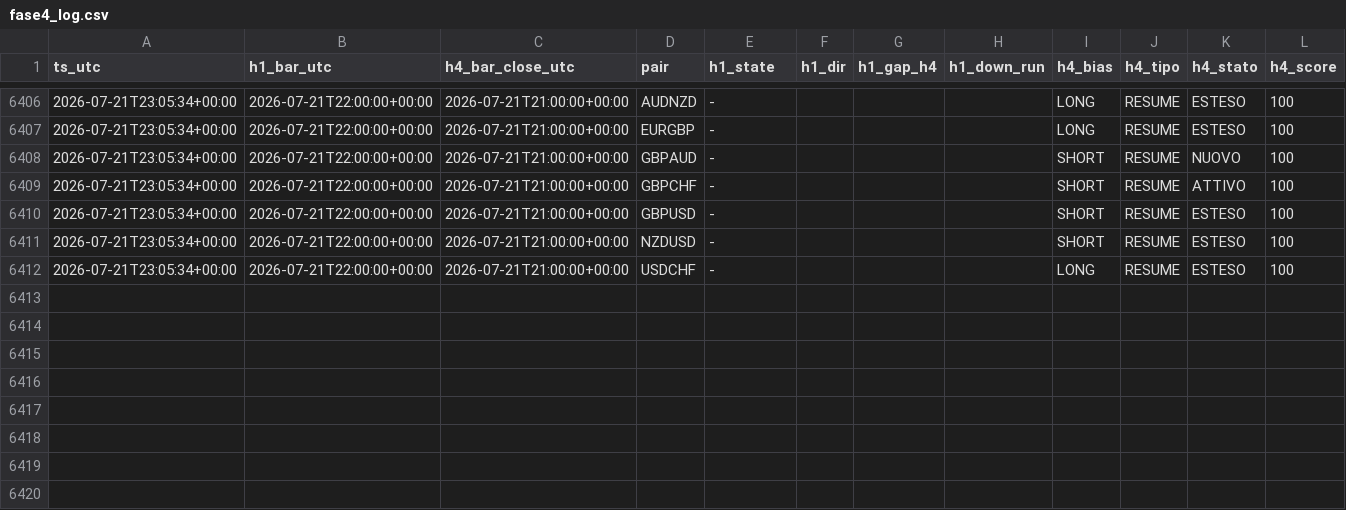
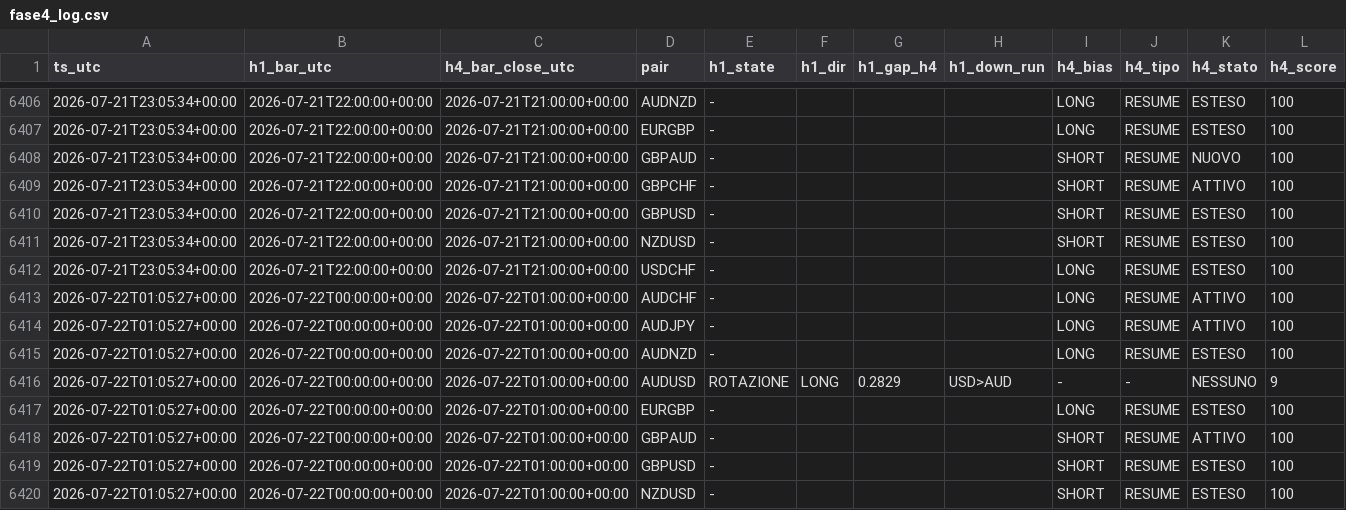
Before and after one commit to Philoleo2/fx-bias-radar-engine, a CSV file: reports/prerottura/fase4_log.csv, drawn as a sheet; only a part is shown, gaps mark what is left out; rows hold the shown columns only; the diff names each change by its address in the sheet, - before the commit and + after, or states it on an @@ line.

```diff
--- a/reports/prerottura/fase4_log.csv
+++ b/reports/prerottura/fase4_log.csv
+row 6413: 2026-07-22T01:05:27+00:00 | 2026-07-22T00:00:00+00:00 | 2026-07-22T01:00:00+00:00 | AUDCHF | - |  |  |  | LONG | RESUME | ATTIVO | 100
+row 6414: 2026-07-22T01:05:27+00:00 | 2026-07-22T00:00:00+00:00 | 2026-07-22T01:00:00+00:00 | AUDJPY | - |  |  |  | LONG | RESUME | ATTIVO | 100
+row 6415: 2026-07-22T01:05:27+00:00 | 2026-07-22T00:00:00+00:00 | 2026-07-22T01:00:00+00:00 | AUDNZD | - |  |  |  | LONG | RESUME | ESTESO | 100
+row 6416: 2026-07-22T01:05:27+00:00 | 2026-07-22T00:00:00+00:00 | 2026-07-22T01:00:00+00:00 | AUDUSD | ROTAZIONE | LONG | 0.2829 | USD>AUD | - | - | NESSUNO | 9
+row 6417: 2026-07-22T01:05:27+00:00 | 2026-07-22T00:00:00+00:00 | 2026-07-22T01:00:00+00:00 | EURGBP | - |  |  |  | LONG | RESUME | ESTESO | 100
+row 6418: 2026-07-22T01:05:27+00:00 | 2026-07-22T00:00:00+00:00 | 2026-07-22T01:00:00+00:00 | GBPAUD | - |  |  |  | SHORT | RESUME | ATTIVO | 100
+row 6419: 2026-07-22T01:05:27+00:00 | 2026-07-22T00:00:00+00:00 | 2026-07-22T01:00:00+00:00 | GBPUSD | - |  |  |  | SHORT | RESUME | ESTESO | 100
+row 6420: 2026-07-22T01:05:27+00:00 | 2026-07-22T00:00:00+00:00 | 2026-07-22T01:00:00+00:00 | NZDUSD | - |  |  |  | SHORT | RESUME | ESTESO | 100
```
Also changed, not shown: 1 other file.
